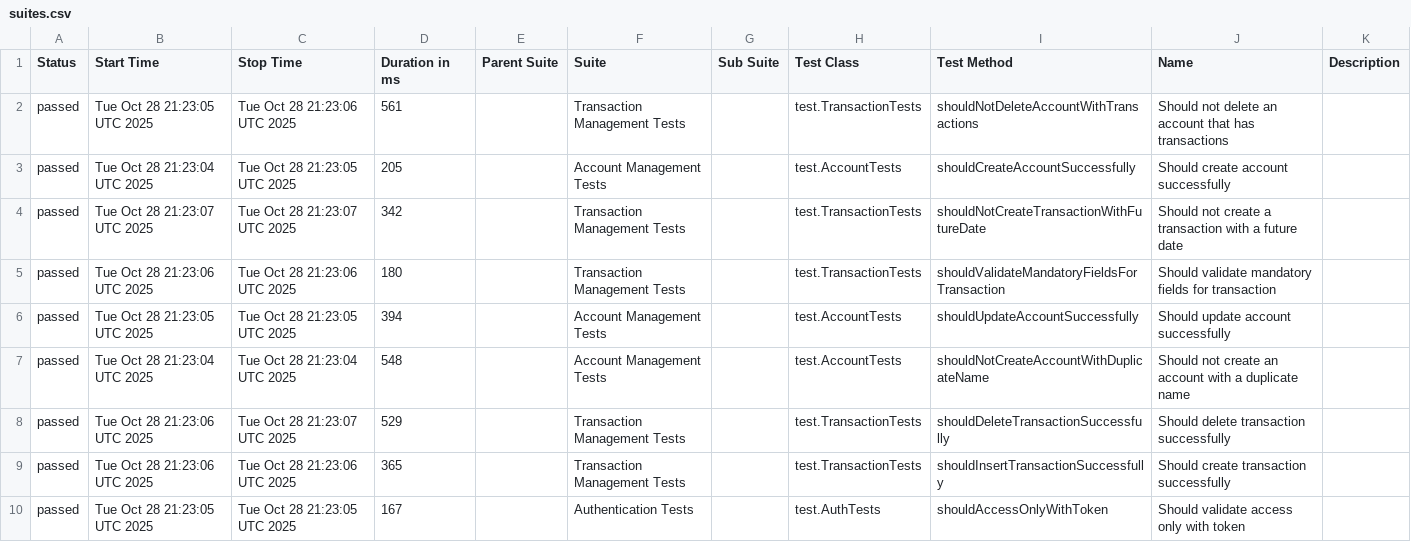
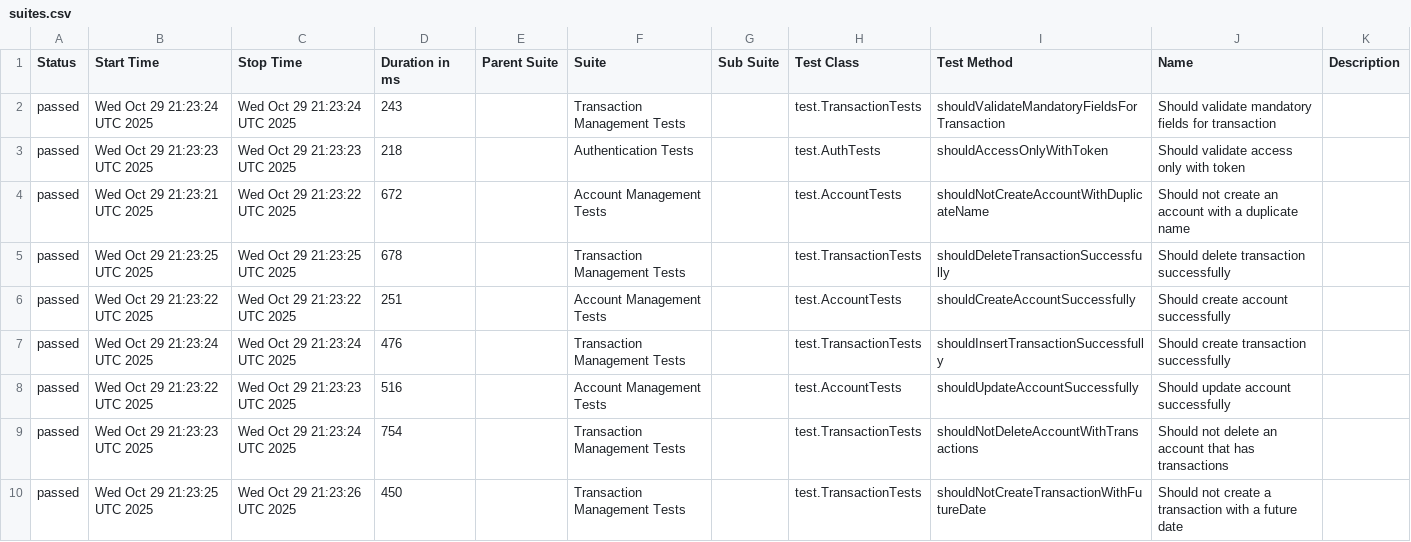
Before and after one commit to JosinaldoGJunior/java-automation-api, a CSV file: data/suites.csv, drawn as a sheet.

```diff
--- a/data/suites.csv
+++ b/data/suites.csv
@@ -1,10 +1,10 @@
 "Status","Start Time","Stop Time","Duration in ms","Parent Suite","Suite","Sub Suite","Test Class","Test Method","Name","Description"
-"passed","Tue Oct 28 21:23:05 UTC 2025","Tue Oct 28 21:23:06 UTC 2025","561","","Transaction Management Tests","","test.TransactionTests","shouldNotDeleteAccountWithTransactions","Should not delete an account that has transactions",""
-"passed","Tue Oct 28 21:23:04 UTC 2025","Tue Oct 28 21:23:05 UTC 2025","205","","Account Management Tests","","test.AccountTests","shouldCreateAccountSuccessfully","Should create account successfully",""
-"passed","Tue Oct 28 21:23:07 UTC 2025","Tue Oct 28 21:23:07 UTC 2025","342","","Transaction Management Tests","","test.TransactionTests","shouldNotCreateTransactionWithFutureDate","Should not create a transaction with a future date",""
-"passed","Tue Oct 28 21:23:06 UTC 2025","Tue Oct 28 21:23:06 UTC 2025","180","","Transaction Management Tests","","test.TransactionTests","shouldValidateMandatoryFieldsForTransaction","Should validate mandatory fields for transaction",""
-"passed","Tue Oct 28 21:23:05 UTC 2025","Tue Oct 28 21:23:05 UTC 2025","394","","Account Management Tests","","test.AccountTests","shouldUpdateAccountSuccessfully","Should update account successfully",""
-"passed","Tue Oct 28 21:23:04 UTC 2025","Tue Oct 28 21:23:04 UTC 2025","548","","Account Management Tests","","test.AccountTests","shouldNotCreateAccountWithDuplicateName","Should not create an account with a duplicate name",""
-"passed","Tue Oct 28 21:23:06 UTC 2025","Tue Oct 28 21:23:07 UTC 2025","529","","Transaction Management Tests","","test.TransactionTests","shouldDeleteTransactionSuccessfully","Should delete transaction successfully",""
-"passed","Tue Oct 28 21:23:06 UTC 2025","Tue Oct 28 21:23:06 UTC 2025","365","","Transaction Management Tests","","test.TransactionTests","shouldInsertTransactionSuccessfully","Should create transaction successfully",""
-"passed","Tue Oct 28 21:23:05 UTC 2025","Tue Oct 28 21:23:05 UTC 2025","167","","Authentication Tests","","test.AuthTests","shouldAccessOnlyWithToken","Should validate access only with token",""
+"passed","Wed Oct 29 21:23:24 UTC 2025","Wed Oct 29 21:23:24 UTC 2025","243","","Transaction Management Tests","","test.TransactionTests","shouldValidateMandatoryFieldsForTransaction","Should validate mandatory fields for transaction",""
+"passed","Wed Oct 29 21:23:23 UTC 2025","Wed Oct 29 21:23:23 UTC 2025","218","","Authentication Tests","","test.AuthTests","shouldAccessOnlyWithToken","Should validate access only with token",""
+"passed","Wed Oct 29 21:23:21 UTC 2025","Wed Oct 29 21:23:22 UTC 2025","672","","Account Management Tests","","test.AccountTests","shouldNotCreateAccountWithDuplicateName","Should not create an account with a duplicate name",""
+"passed","Wed Oct 29 21:23:25 UTC 2025","Wed Oct 29 21:23:25 UTC 2025","678","","Transaction Management Tests","","test.TransactionTests","shouldDeleteTransactionSuccessfully","Should delete transaction successfully",""
+"passed","Wed Oct 29 21:23:22 UTC 2025","Wed Oct 29 21:23:22 UTC 2025","251","","Account Management Tests","","test.AccountTests","shouldCreateAccountSuccessfully","Should create account successfully",""
+"passed","Wed Oct 29 21:23:24 UTC 2025","Wed Oct 29 21:23:24 UTC 2025","476","","Transaction Management Tests","","test.TransactionTests","shouldInsertTransactionSuccessfully","Should create transaction successfully",""
+"passed","Wed Oct 29 21:23:22 UTC 2025","Wed Oct 29 21:23:23 UTC 2025","516","","Account Management Tests","","test.AccountTests","shouldUpdateAccountSuccessfully","Should update account successfully",""
+"passed","Wed Oct 29 21:23:23 UTC 2025","Wed Oct 29 21:23:24 UTC 2025","754","","Transaction Management Tests","","test.TransactionTests","shouldNotDeleteAccountWithTransactions","Should not delete an account that has transactions",""
+"passed","Wed Oct 29 21:23:25 UTC 2025","Wed Oct 29 21:23:26 UTC 2025","450","","Transaction Management Tests","","test.TransactionTests","shouldNotCreateTransactionWithFutureDate","Should not create a transaction with a future date",""
```
Also changed, not shown: 31 other files.
